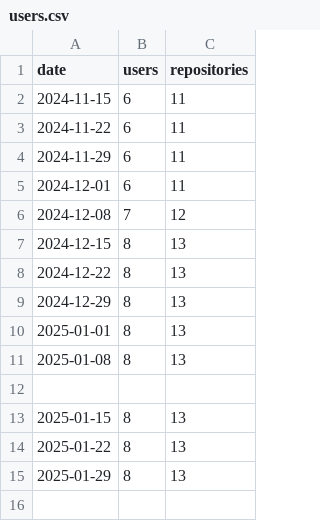
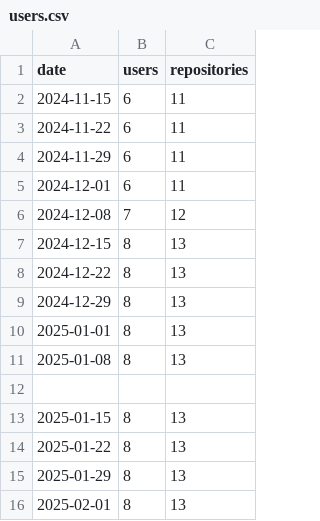
Before and after one commit to ArkScript-lang/stats, a CSV file: users.csv, drawn as a sheet; the diff names each change by its address in the sheet, - before the commit and + after, or states it on an @@ line.

Commit message:
Update stats

```diff
--- a/users.csv
+++ b/users.csv
+row 16: 2025-02-01 | 8 | 13
```
